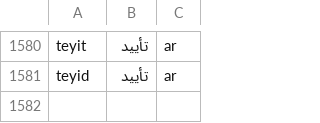
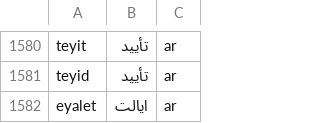
Before and after one commit to berzahbey/osmanlica-cevirici, a TSV file: app/data/duzeltmeler.tsv, drawn as a sheet; only a part is shown, gaps mark what is left out.

```diff
--- a/app/data/duzeltmeler.tsv
+++ b/app/data/duzeltmeler.tsv
@@ -1581 +1581,2 @@ teyit	تأیید	ar
 teyid	تأیید	ar
+eyalet	ایالت	ar
```
Also changed, not shown: 3 other files.
